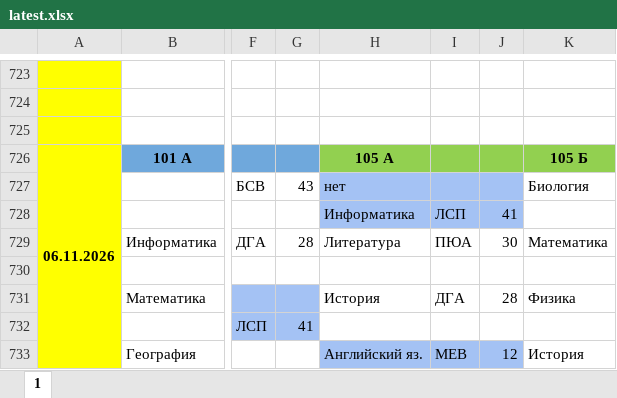
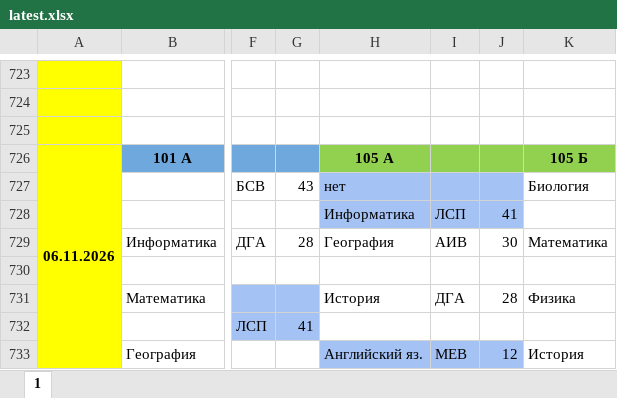
Before and after one commit to koovarem-byte/puls, an Excel workbook: cache/latest.xlsx, sheet 1, drawn as a sheet; only a part is shown, gaps mark what is left out; values as stored, in another font and other column widths than the file's, no borders; charts and pictures not drawn; the diff names each change by its address in the sheet, - before the commit and + after, or states it on an @@ line.

```diff
--- a/cache/latest.xlsx (sheet 1)
+++ b/cache/latest.xlsx (sheet 1)
-H729: Литература
+H729: География
-I729: ПЮА
+I729: АИВ
```
Also changed, not shown: 2 other files.
